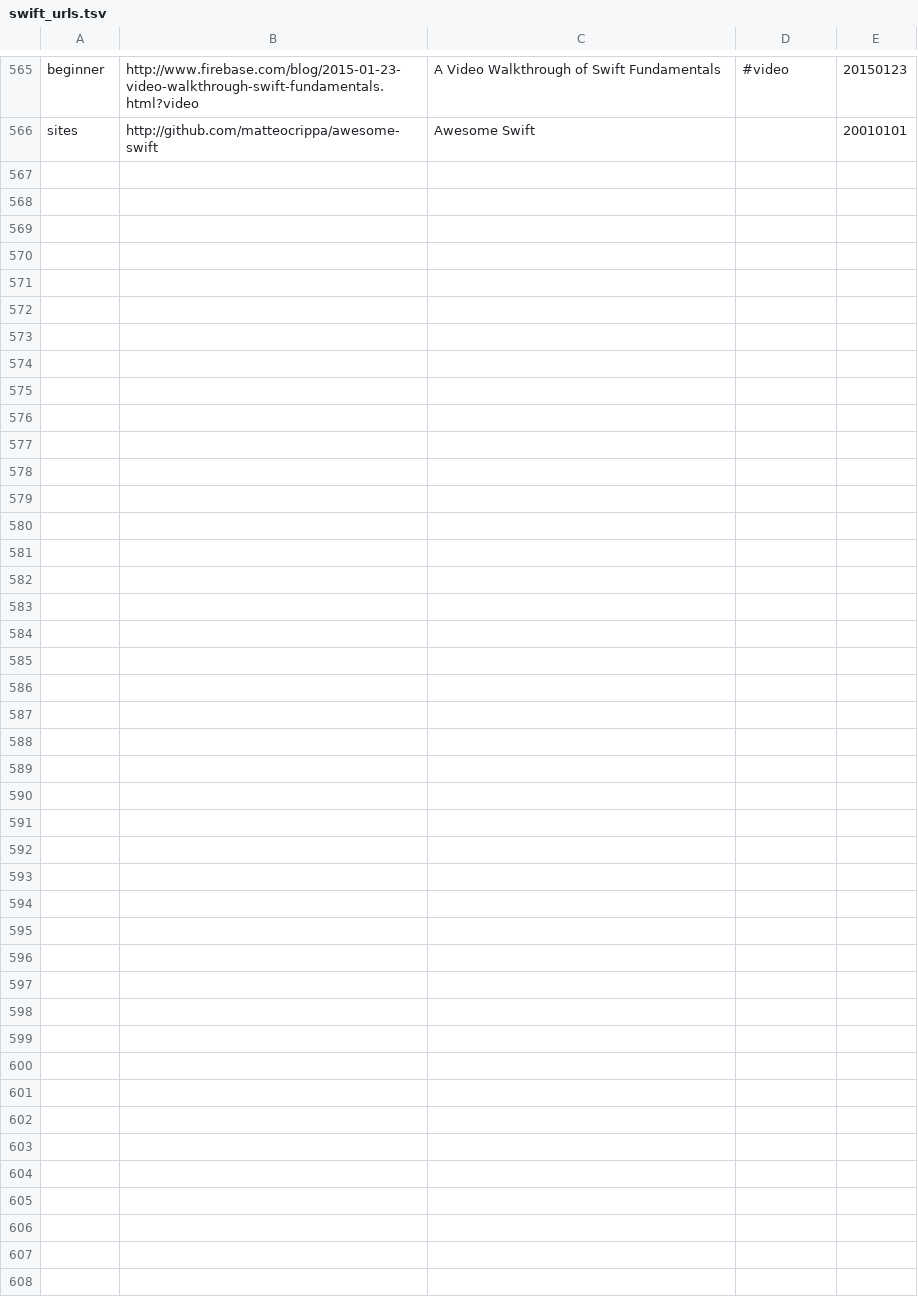
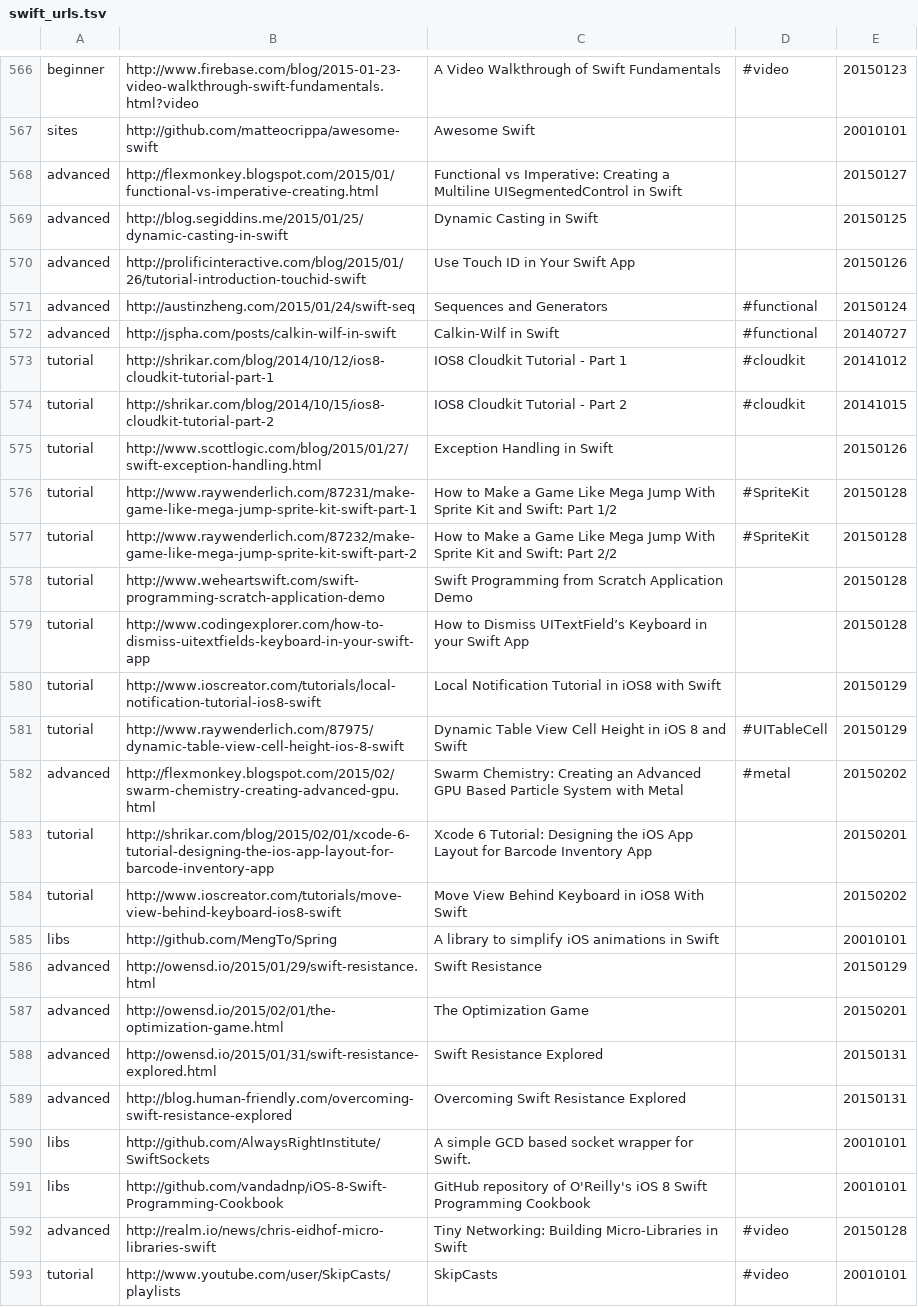
Before and after one commit to melling/SwiftResources, a TSV file: swift_urls.tsv, drawn as a sheet; only a part is shown, gaps mark what is left out; the diff covers the shown part only.

Commit message:
More Urls

```diff
--- a/swift_urls.tsv
+++ b/swift_urls.tsv
@@ -566 +567,27 @@ beginner	http://www.firebase.com/blog/2015-01-23-video-walkthrough-swift-fundame
 sites	http://github.com/matteocrippa/awesome-swift	Awesome Swift		20010101
+advanced	http://flexmonkey.blogspot.com/2015/01/functional-vs-imperative-creating.html	Functional vs Imperative: Creating a Multiline UISegmentedControl in Swift		20150127
+advanced	http://blog.segiddins.me/2015/01/25/dynamic-casting-in-swift	Dynamic Casting in Swift		20150125
+advanced	http://prolificinteractive.com/blog/2015/01/26/tutorial-introduction-touchid-swift	Use Touch ID in Your Swift App		20150126
+advanced	http://austinzheng.com/2015/01/24/swift-seq	Sequences and Generators	#functional	20150124
+advanced	http://jspha.com/posts/calkin-wilf-in-swift	Calkin-Wilf in Swift	#functional	20140727
+tutorial	http://shrikar.com/blog/2014/10/12/ios8-cloudkit-tutorial-part-1	IOS8 Cloudkit Tutorial - Part 1	#cloudkit	20141012
+tutorial	http://shrikar.com/blog/2014/10/15/ios8-cloudkit-tutorial-part-2	IOS8 Cloudkit Tutorial - Part 2	#cloudkit	20141015
+tutorial	http://www.scottlogic.com/blog/2015/01/27/swift-exception-handling.html	Exception Handling in Swift 		20150126
+tutorial	http://www.raywenderlich.com/87231/make-game-like-mega-jump-sprite-kit-swift-part-1	How to Make a Game Like Mega Jump With Sprite Kit and Swift: Part 1/2	#SpriteKit	20150128
+tutorial	http://www.raywenderlich.com/87232/make-game-like-mega-jump-sprite-kit-swift-part-2	How to Make a Game Like Mega Jump With Sprite Kit and Swift: Part 2/2	#SpriteKit	20150128
+tutorial	http://www.weheartswift.com/swift-programming-scratch-application-demo	Swift Programming from Scratch Application Demo 		20150128
+tutorial	http://www.codingexplorer.com/how-to-dismiss-uitextfields-keyboard-in-your-swift-app	How to Dismiss UITextField’s Keyboard in your Swift App		20150128
+tutorial	http://www.ioscreator.com/tutorials/local-notification-tutorial-ios8-swift	Local Notification Tutorial in iOS8 with Swift		20150129
+tutorial	http://www.raywenderlich.com/87975/dynamic-table-view-cell-height-ios-8-swift	Dynamic Table View Cell Height in iOS 8 and Swift	#UITableCell	20150129
+advanced	http://flexmonkey.blogspot.com/2015/02/swarm-chemistry-creating-advanced-gpu.html	Swarm Chemistry: Creating an Advanced GPU Based Particle System with Metal	#metal	20150202
+tutorial	http://shrikar.com/blog/2015/02/01/xcode-6-tutorial-designing-the-ios-app-layout-for-barcode-inventory-app	Xcode 6 Tutorial: Designing the iOS App Layout for Barcode Inventory App		20150201
+tutorial	http://www.ioscreator.com/tutorials/move-view-behind-keyboard-ios8-swift	Move View Behind Keyboard in iOS8 With Swift		20150202
+libs	http://github.com/MengTo/Spring	A library to simplify iOS animations in Swift		20010101
+advanced	http://owensd.io/2015/01/29/swift-resistance.html	Swift Resistance		20150129
+advanced	http://owensd.io/2015/02/01/the-optimization-game.html	The Optimization Game		20150201
+advanced	http://owensd.io/2015/01/31/swift-resistance-explored.html	Swift Resistance Explored		20150131
+advanced	http://blog.human-friendly.com/overcoming-swift-resistance-explored	Overcoming Swift Resistance Explored		20150131
+libs	http://github.com/AlwaysRightInstitute/SwiftSockets	A simple GCD based socket wrapper for Swift. 		20010101
+libs	http://github.com/vandadnp/iOS-8-Swift-Programming-Cookbook	GitHub repository of O'Reilly's iOS 8 Swift Programming Cookbook		20010101
+advanced	http://realm.io/news/chris-eidhof-micro-libraries-swift	Tiny Networking: Building Micro-Libraries in Swift	#video	20150128
+tutorial	http://www.youtube.com/user/SkipCasts/playlists	SkipCasts	#video	20010101
```
Also changed, not shown: 1 added row elsewhere in this file.
